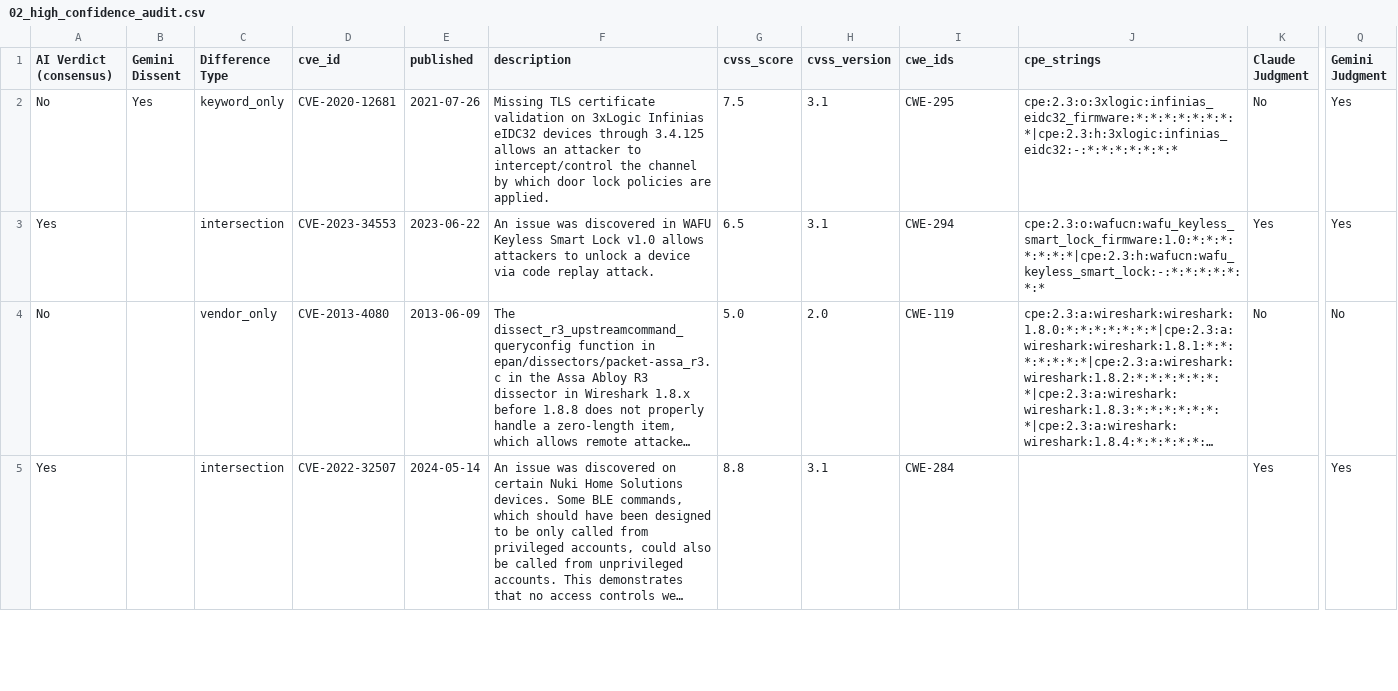
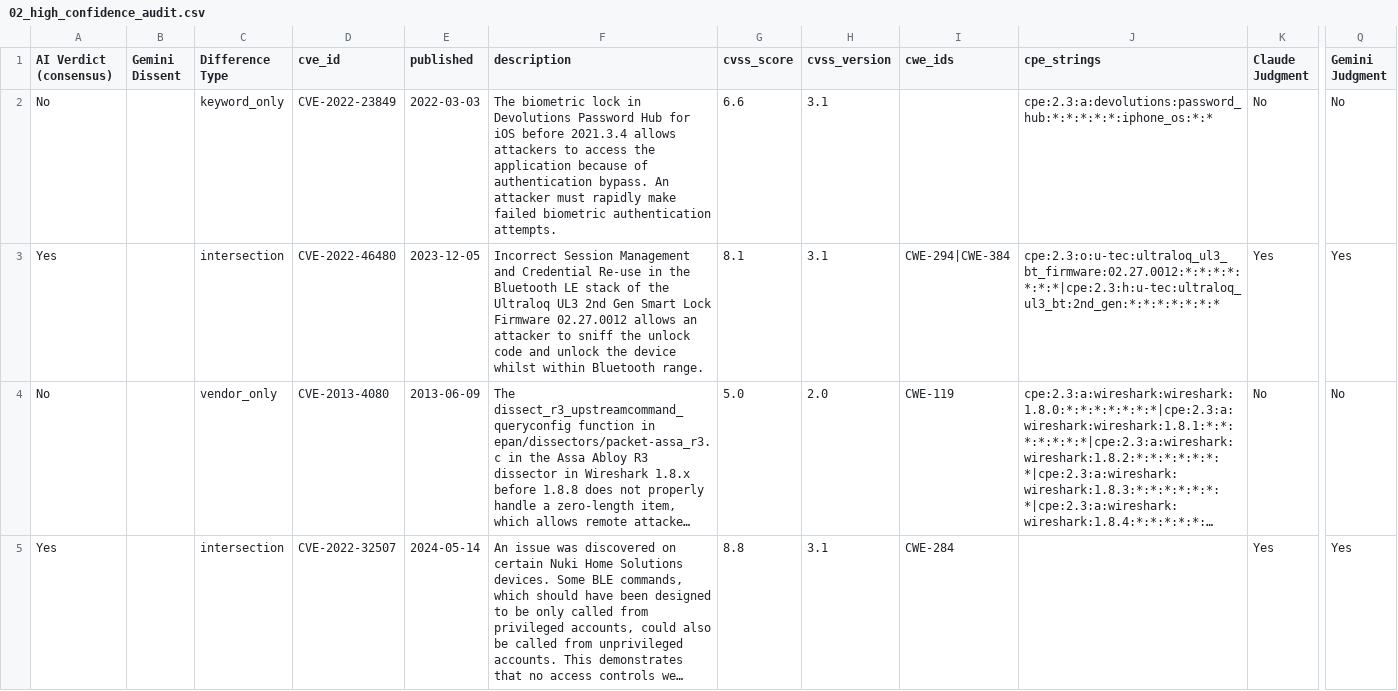
Before and after one commit to constrictingsnake/Home-IoT-Security, a CSV file: data/difference/doorlock/02_high_confidence_audit.csv, drawn as a sheet; only a part is shown, gaps mark what is left out; long unchanged cells end in …; the diff covers the shown part only; the diff names each change by its address in the sheet, - before the commit and + after, or states it on an @@ line.

```diff
--- a/data/difference/doorlock/02_high_confidence_audit.csv
+++ b/data/difference/doorlock/02_high_confidence_audit.csv
-B2 (Gemini Dissent): Yes
+B2 (Gemini Dissent): (empty)
-D2 (cve_id): CVE-2020-12681
+D2 (cve_id): CVE-2022-23849
-E2 (published): 2021-07-26
+E2 (published): 2022-03-03
-F2 (description): Missing TLS certificate validation on 3xLogic Infinias eIDC32 devices through 3.4.125 allows an attacker to intercept/control the channel by which door lock policies are applied.
+F2 (description): The biometric lock in Devolutions Password Hub for iOS before 2021.3.4 allows attackers to access the application because of authentication bypass. An attacker must rapidly make failed biometric authentication attempts.
-G2 (cvss_score): 7.5
+G2 (cvss_score): 6.6
-I2 (cwe_ids): CWE-295
+I2 (cwe_ids): (empty)
-J2 (cpe_strings): cpe:2.3:o:3xlogic:infinias_eidc32_firmware:*:*:*:*:*:*:*:*|cpe:2.3:h:3xlogic:infinias_eidc32:-:*:*:*:*:*:*:*
+J2 (cpe_strings): cpe:2.3:a:devolutions:password_hub:*:*:*:*:*:iphone_os:*:*
-Q2 (Gemini Judgment): Yes
+Q2 (Gemini Judgment): No
-D3 (cve_id): CVE-2023-34553
+D3 (cve_id): CVE-2022-46480
-E3 (published): 2023-06-22
+E3 (published): 2023-12-05
-F3 (description): An issue was discovered in WAFU Keyless Smart Lock v1.0 allows attackers to unlock a device via code replay attack.
+F3 (description): Incorrect Session Management and Credential Re-use in the Bluetooth LE stack of the Ultraloq UL3 2nd Gen Smart Lock Firmware 02.27.0012 allows an attacker to sniff the unlock code and unlock the device whilst within Bluetooth range.
-G3 (cvss_score): 6.5
+G3 (cvss_score): 8.1
-I3 (cwe_ids): CWE-294
+I3 (cwe_ids): CWE-294|CWE-384
-J3 (cpe_strings): cpe:2.3:o:wafucn:wafu_keyless_smart_lock_firmware:1.0:*:*:*:*:*:*:*|cpe:2.3:h:wafucn:wafu_keyless_smart_lock:-:*:*:*:*:*:*:*
+J3 (cpe_strings): cpe:2.3:o:u-tec:ultraloq_ul3_bt_firmware:02.27.0012:*:*:*:*:*:*:*|cpe:2.3:h:u-tec:ultraloq_ul3_bt:2nd_gen:*:*:*:*:*:*:*
```
Also changed, not shown: 1 added row, 1 removed row and 20 edited cells elsewhere in this file, data/difference/cameras/02_needs_human_review.csv, data/difference/doorbell/02_high_confidence_audit.csv, 50 other files.
